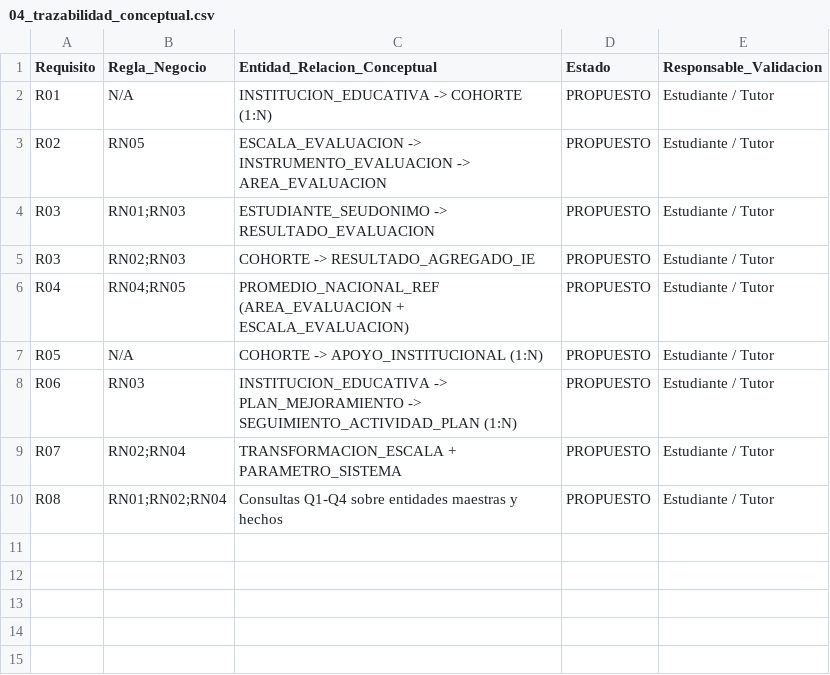
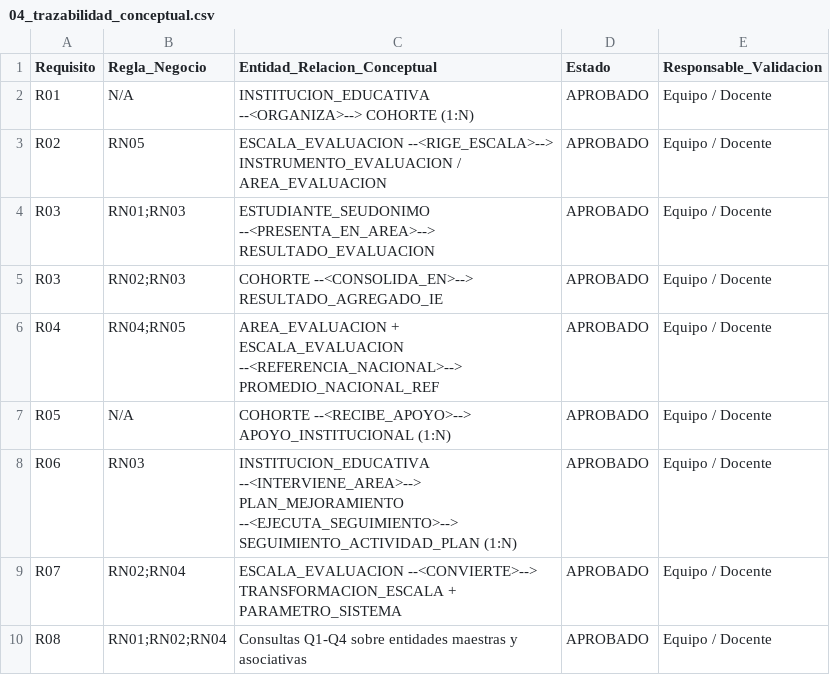
Before and after one commit to sajoo14/repo-saber11-siee-santamarta, a CSV file: 04_trazabilidad_conceptual.csv, drawn as a sheet.

```diff
--- a/04_trazabilidad_conceptual.csv
+++ b/04_trazabilidad_conceptual.csv
@@ -1,10 +1,10 @@
 Requisito,Regla_Negocio,Entidad_Relacion_Conceptual,Estado,Responsable_Validacion
-R01,N/A,INSTITUCION_EDUCATIVA -> COHORTE (1:N),PROPUESTO,Estudiante / Tutor
-R02,RN05,ESCALA_EVALUACION -> INSTRUMENTO_EVALUACION -> AREA_EVALUACION,PROPUESTO,Estudiante / Tutor
-R03,RN01;RN03,ESTUDIANTE_SEUDONIMO -> RESULTADO_EVALUACION,PROPUESTO,Estudiante / Tutor
-R03,RN02;RN03,COHORTE -> RESULTADO_AGREGADO_IE,PROPUESTO,Estudiante / Tutor
-R04,RN04;RN05,PROMEDIO_NACIONAL_REF (AREA_EVALUACION + ESCALA_EVALUACION),PROPUESTO,Estudiante / Tutor
-R05,N/A,COHORTE -> APOYO_INSTITUCIONAL (1:N),PROPUESTO,Estudiante / Tutor
-R06,RN03,INSTITUCION_EDUCATIVA -> PLAN_MEJORAMIENTO -> SEGUIMIENTO_ACTIVIDAD_PLAN (1:N),PROPUESTO,Estudiante / Tutor
-R07,RN02;RN04,TRANSFORMACION_ESCALA + PARAMETRO_SISTEMA,PROPUESTO,Estudiante / Tutor
-R08,RN01;RN02;RN04,Consultas Q1-Q4 sobre entidades maestras y hechos,PROPUESTO,Estudiante / Tutor
+R01,N/A,INSTITUCION_EDUCATIVA --<ORGANIZA>--> COHORTE (1:N),APROBADO,Equipo / Docente
+R02,RN05,ESCALA_EVALUACION --<RIGE_ESCALA>--> INSTRUMENTO_EVALUACION / AREA_EVALUACION,APROBADO,Equipo / Docente
+R03,RN01;RN03,ESTUDIANTE_SEUDONIMO --<PRESENTA_EN_AREA>--> RESULTADO_EVALUACION,APROBADO,Equipo / Docente
+R03,RN02;RN03,COHORTE --<CONSOLIDA_EN>--> RESULTADO_AGREGADO_IE,APROBADO,Equipo / Docente
+R04,RN04;RN05,AREA_EVALUACION + ESCALA_EVALUACION --<REFERENCIA_NACIONAL>--> PROMEDIO_NACIONAL_REF,APROBADO,Equipo / Docente
+R05,N/A,COHORTE --<RECIBE_APOYO>--> APOYO_INSTITUCIONAL (1:N),APROBADO,Equipo / Docente
+R06,RN03,INSTITUCION_EDUCATIVA --<INTERVIENE_AREA>--> PLAN_MEJORAMIENTO --<EJECUTA_SEGUIMIENTO>--> SEGUIMIENTO_ACTIVIDAD_PLAN (1:N),APROBADO,Equipo / Docente
+R07,RN02;RN04,ESCALA_EVALUACION --<CONVIERTE>--> TRANSFORMACION_ESCALA + PARAMETRO_SISTEMA,APROBADO,Equipo / Docente
+R08,RN01;RN02;RN04,Consultas Q1-Q4 sobre entidades maestras y asociativas,APROBADO,Equipo / Docente
```
Also changed, not shown: 08_trazabilidad_logica.csv, 09_diccionario_fisico.csv, 27 other files.
